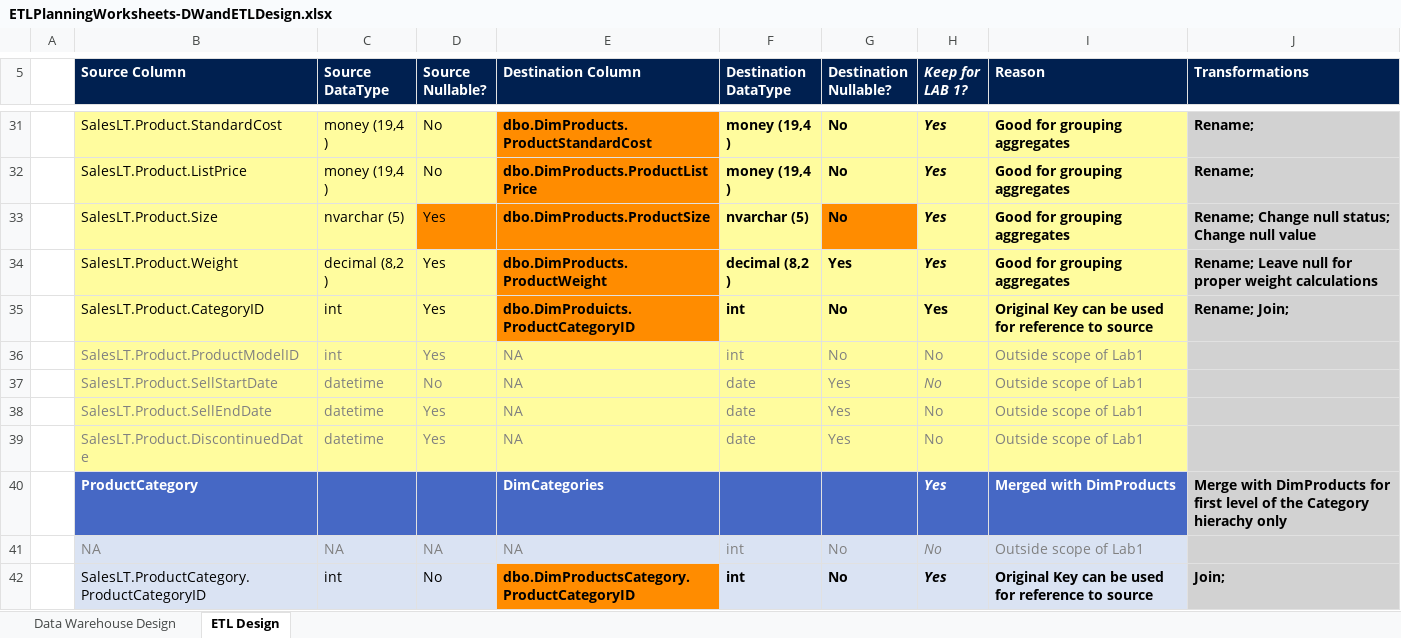
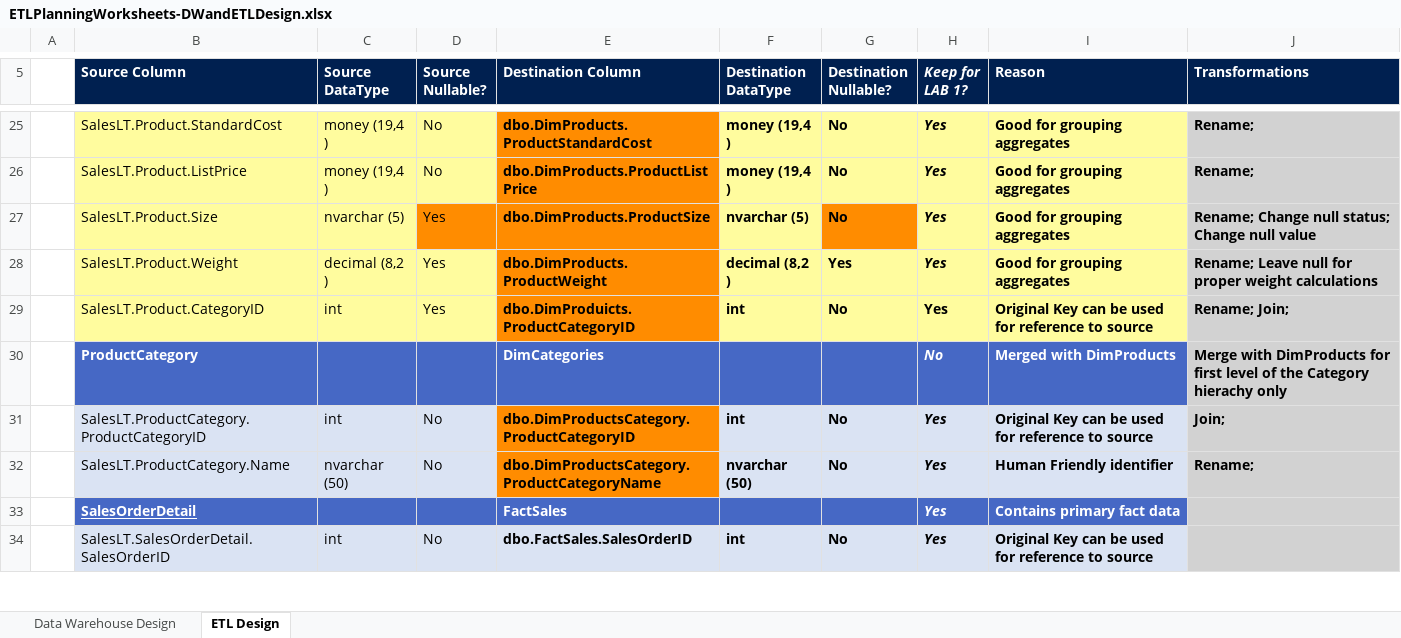
Before and after one commit to porrasgp/Implementing-ETL, an Excel workbook: ETLPlanningWorksheets-DWandETLDesign.xlsx, sheet ETL Design, drawn as a sheet; only a part is shown, gaps mark what is left out; the shorter side is filled out with more unchanged rows; values as stored, in another font and other column widths than the file's, no borders; removed rows and columns are numbered as before the commit, all else as after; the diff covers the shown part only; the diff names each change by its address in the sheet, - before the commit and + after, or states it on an @@ line.

Commit message:
Add files via upload

```diff
--- a/ETLPlanningWorksheets-DWandETLDesign.xlsx (sheet ETL Design)
+++ b/ETLPlanningWorksheets-DWandETLDesign.xlsx (sheet ETL Design)
-row 36:  | SalesLT.Product.ProductModelID | int | Yes | NA | int | No | No | Outside scope of Lab1
-row 37:  | SalesLT.Product.SellStartDate | datetime | No | NA | date | Yes | No | Outside scope of Lab1
-row 38:  | SalesLT.Product.SellEndDate | datetime | Yes | NA | date | Yes | No | Outside scope of Lab1
-row 39:  | SalesLT.Product.DiscontinuedDate | datetime | Yes | NA | date | Yes | No | Outside scope of Lab1
-H30 (Keep for LAB 1?): Yes
+H30 (Keep for LAB 1?): No
-row 41:  | NA | NA | NA | NA | int | No | No | Outside scope of Lab1
```
Also changed, not shown: 17 removed rows and cell formats elsewhere in this sheet.
